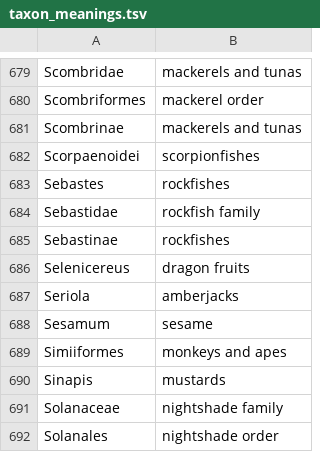
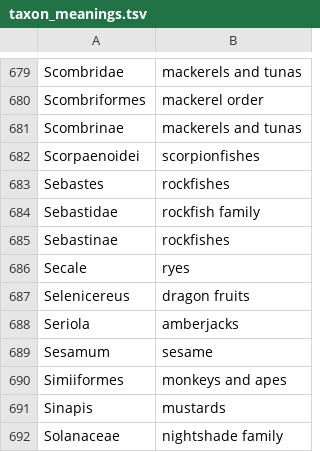
Before and after one commit to BMDragon/Food_Taxonomy, a TSV file: taxon_meanings.tsv, drawn as a sheet; only a part is shown, gaps mark what is left out; the shorter side is filled out with more unchanged rows; the diff names each change by its address in the sheet, - before the commit and + after, or states it on an @@ line.

```diff
--- a/taxon_meanings.tsv
+++ b/taxon_meanings.tsv
+row 686: Secale | ryes
```
Also changed, not shown: 4 other files.
